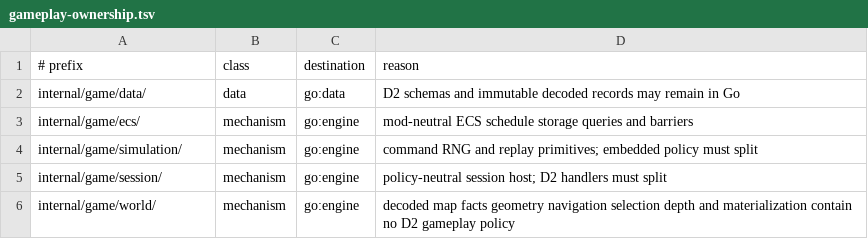
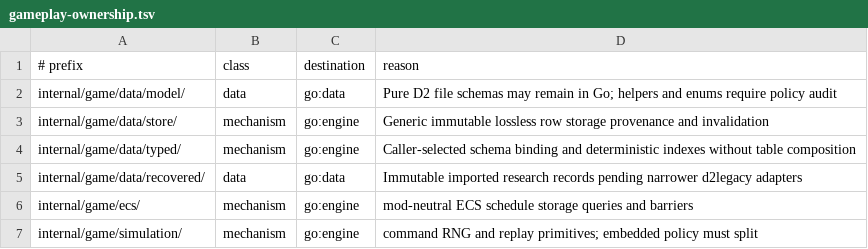
Before and after one commit to gravestench/dark-magic, a TSV file: docs/architecture/gameplay-ownership.tsv, drawn as a sheet; only a part is shown; the shorter side is filled out with more unchanged rows.

Commit message:
refactor: retire global d2 game-data catalog

```diff
--- a/docs/architecture/gameplay-ownership.tsv
+++ b/docs/architecture/gameplay-ownership.tsv
@@ -1,3 +1,6 @@
 # prefix	class	destination	reason
-internal/game/data/	data	go:data	D2 schemas and immutable decoded records may remain in Go
+internal/game/data/model/	data	go:data	Pure D2 file schemas may remain in Go; helpers and enums require policy audit
+internal/game/data/store/	mechanism	go:engine	Generic immutable lossless row storage provenance and invalidation
+internal/game/data/typed/	mechanism	go:engine	Caller-selected schema binding and deterministic indexes without table composition
+internal/game/data/recovered/	data	go:data	Immutable imported research records pending narrower d2legacy adapters
 internal/game/ecs/	mechanism	go:engine	mod-neutral ECS schedule storage queries and barriers
```
Also changed, not shown: 45 other files.
